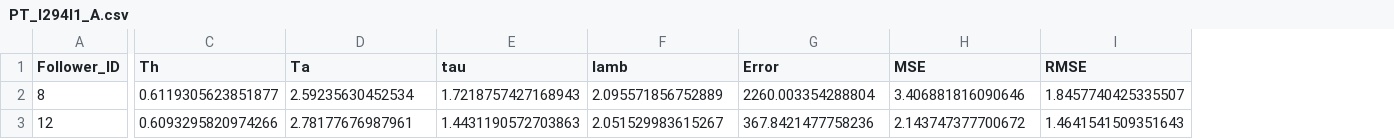
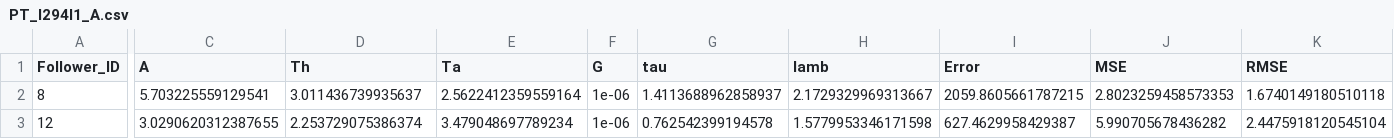
Before and after one commit to lotlouischoitslab/Comparison-of-Autonomous-Vehicles-Control-Models, a CSV file: Results/04HDB/PT_I294l1_A.csv, drawn as a sheet; only a part is shown, gaps mark what is left out; addresses are those after the commit; the diff covers the shown part only; the diff names each change by its address in the sheet, - before the commit and + after, or states it on an @@ line.

```diff
--- a/Results/04HDB/PT_I294l1_A.csv
+++ b/Results/04HDB/PT_I294l1_A.csv
+column C (A), rows 2-3: 5.703225559129541 | 3.0290620312387655
+column F (G), rows 2-3: 1e-06 | 1e-06
-D2 (Th): 0.6119305623851877
+D2 (Th): 3.011436739935637
-E2 (Ta): 2.59235630452534
+E2 (Ta): 2.5622412359559164
-G2 (tau): 1.7218757427168943
+G2 (tau): 1.4113688962858937
-H2 (lamb): 2.095571856752889
+H2 (lamb): 2.1729329969313667
-I2 (Error): 2260.003354288804
+I2 (Error): 2059.8605661787215
-J2 (MSE): 3.406881816090646
+J2 (MSE): 2.8023259458573353
-K2 (RMSE): 1.8457740425335507
+K2 (RMSE): 1.6740149180510118
-D3 (Th): 0.6093295820974266
+D3 (Th): 2.253729075386374
-E3 (Ta): 2.78177676987961
+E3 (Ta): 3.479048697789234
-G3 (tau): 1.4431190572703863
+G3 (tau): 0.762542399194578
-H3 (lamb): 2.051529983615267
+H3 (lamb): 1.5779953346171598
-I3 (Error): 367.8421477758236
+I3 (Error): 627.4629958429387
-J3 (MSE): 2.143747377700672
+J3 (MSE): 5.990705678436282
-K3 (RMSE): 1.4641541509351643
+K3 (RMSE): 2.4475918120545104
```
Also changed, not shown: 25 edited cells elsewhere in this file, 5 other files.
